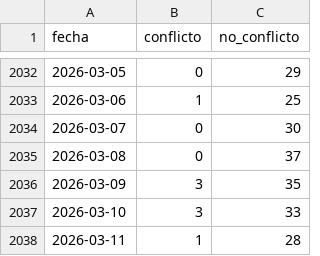
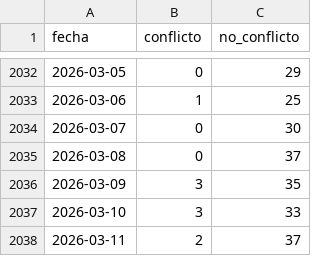
Before and after one commit to mauforonda/transitabilidad-bolivia, a CSV file: activos_diarios.csv, drawn as a sheet; only a part is shown, gaps mark what is left out.

```diff
--- a/activos_diarios.csv
+++ b/activos_diarios.csv
@@ -2037,2 +2037,2 @@ fecha,conflicto,no_conflicto
 2026-03-10,3,33
-2026-03-11,1,28
+2026-03-11,2,37
```
Also changed, not shown: conflictos_coordenadas.csv, 2 other files.
